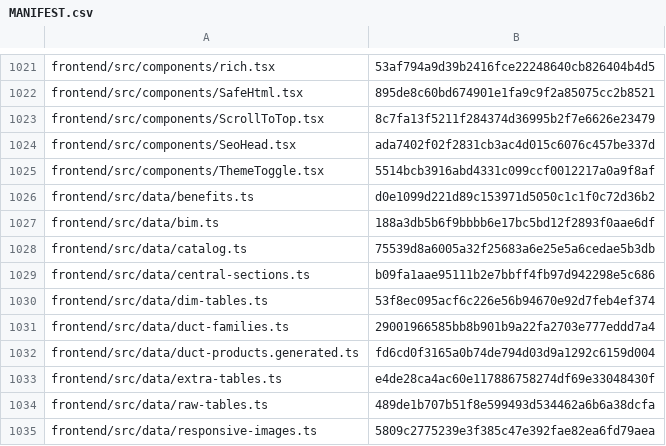
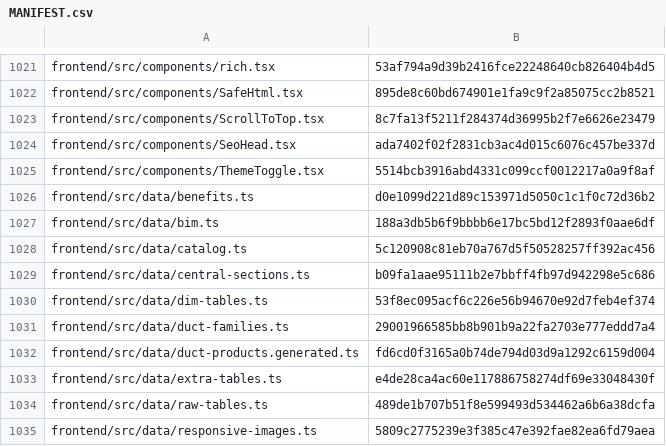
Before and after one commit to vstoilsky-svg/rik-site, a CSV file: MANIFEST.csv, drawn as a sheet; only a part is shown, gaps mark what is left out.

```diff
--- a/MANIFEST.csv
+++ b/MANIFEST.csv
@@ -1027,3 +1027,3 @@
 "frontend/src/data/bim.ts","188a3db5b6f9bbbb6e17bc5bd12f2893f0aae6df"
-"frontend/src/data/catalog.ts","75539d8a6005a32f25683a6e25e5a6cedae5b3db"
+"frontend/src/data/catalog.ts","5c120908c81eb70a767d5f50528257ff392ac456"
 "frontend/src/data/central-sections.ts","b09fa1aae95111b2e7bbff4fb97d942298e5c686"
```
Also changed, not shown: 1 other file.
